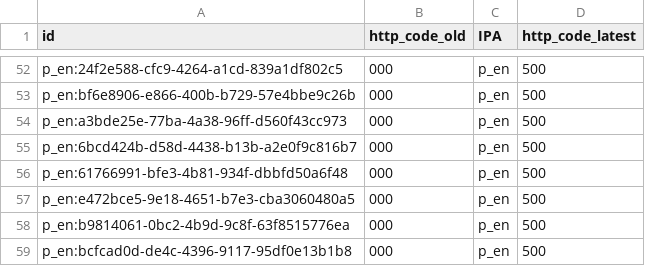
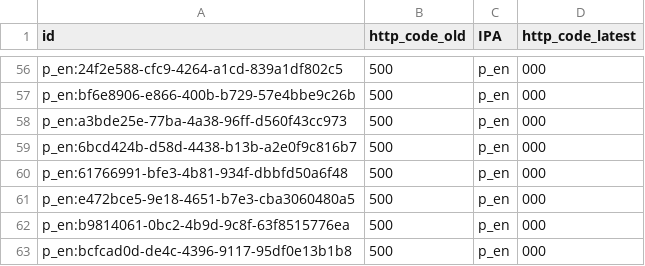
Before and after one commit to aborruso/playground, a CSV file: monitoraggio/sitrSicilia/check_http_alert.csv, drawn as a sheet; only a part is shown, gaps mark what is left out; addresses are those after the commit; the diff covers the shown part only; the diff names each change by its address in the sheet, - before the commit and + after, or states it on an @@ line.

```diff
--- a/monitoraggio/sitrSicilia/check_http_alert.csv
+++ b/monitoraggio/sitrSicilia/check_http_alert.csv
-B56:B63 (http_code_old): 000
+B56:B63 (http_code_old): 500
-D56:D63 (http_code_latest): 500
+D56:D63 (http_code_latest): 000
```
Also changed, not shown: 7 added rows, 3 removed rows and 94 edited cells elsewhere in this file, monitoraggio/sitrSicilia/check_http.csv, monitoraggio/sitrSicilia/check_http_old.csv, 4 other files.
